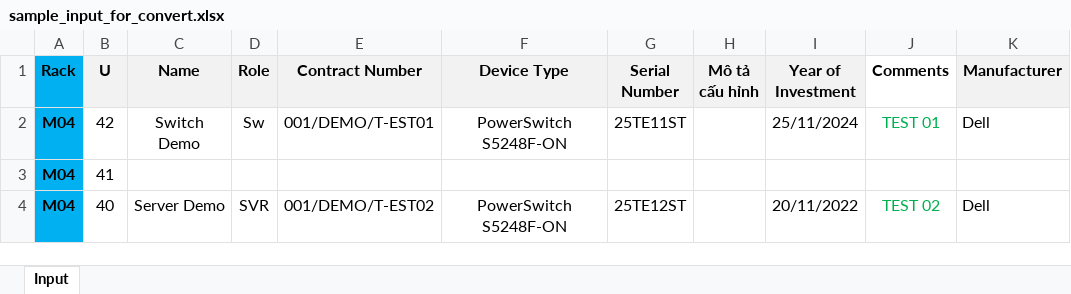
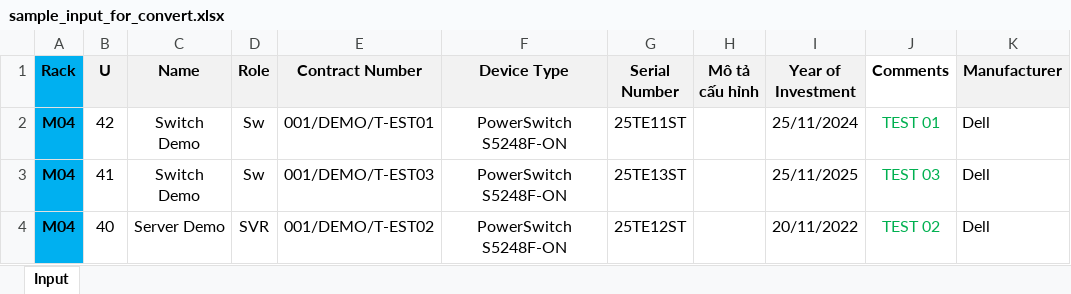
Before and after one commit to hocchudong/netbox-import-tool, an Excel workbook: Conver XLSX to CSV/Version 2/sample_input_for_convert.xlsx, sheet Input, drawn as a sheet; values as stored, in another font and other column widths than the file's, no borders; the diff names each change by its address in the sheet, - before the commit and + after, or states it on an @@ line.

Commit message:
sửa lỗi name

```diff
--- a/Conver XLSX to CSV/Version 2/sample_input_for_convert.xlsx (sheet Input)
+++ b/Conver XLSX to CSV/Version 2/sample_input_for_convert.xlsx (sheet Input)
-C3 (Name): (empty)
+C3 (Name): Switch Demo
-D3 (Role): (empty)
+D3 (Role): Sw
-E3 (Contract Number): (empty)
+E3 (Contract Number): 001/DEMO/T-EST03
-F3 (Device Type): (empty)
+F3 (Device Type): PowerSwitch S5248F-ON
-G3 (Serial Number): (empty)
+G3 (Serial Number): 25TE13ST
-I3 (Year of Investment): (empty)
+I3 (Year of Investment): 25/11/2025
-J3 (Comments): (empty)
+J3 (Comments): TEST 03
-K3 (Manufacturer): (empty)
+K3 (Manufacturer): Dell
```
Also changed, not shown: 1 other file.
